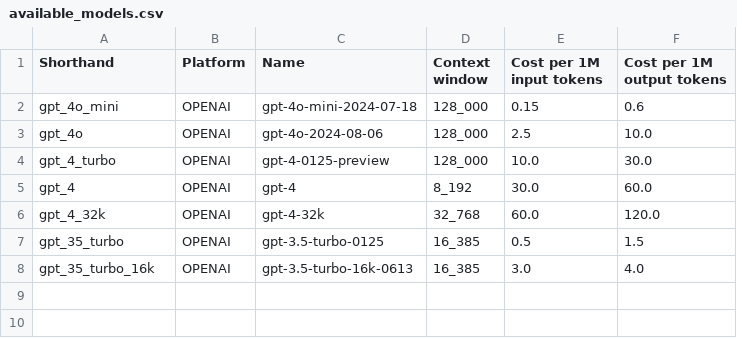
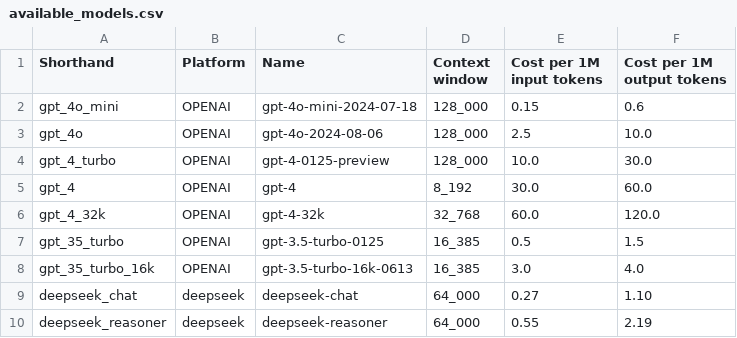
Before and after one commit to wgyhhhh/EASE, a CSV file: Agent/config/available_models.csv, drawn as a sheet.

Commit message:
Fix some bugs and add Deepseek series model support for agent

```diff
--- a/Agent/config/available_models.csv
+++ b/Agent/config/available_models.csv
@@ -8 +8,3 @@ gpt_35_turbo,OPENAI,gpt-3.5-turbo-0125, 16_385,0.5,1.5
 gpt_35_turbo_16k,OPENAI,gpt-3.5-turbo-16k-0613, 16_385,3.0,4.0
+deepseek_chat,deepseek,deepseek-chat, 64_000,0.27,1.10
+deepseek_reasoner,deepseek,deepseek-reasoner, 64_000,0.55,2.19
```
Also changed, not shown: 14 other files.
